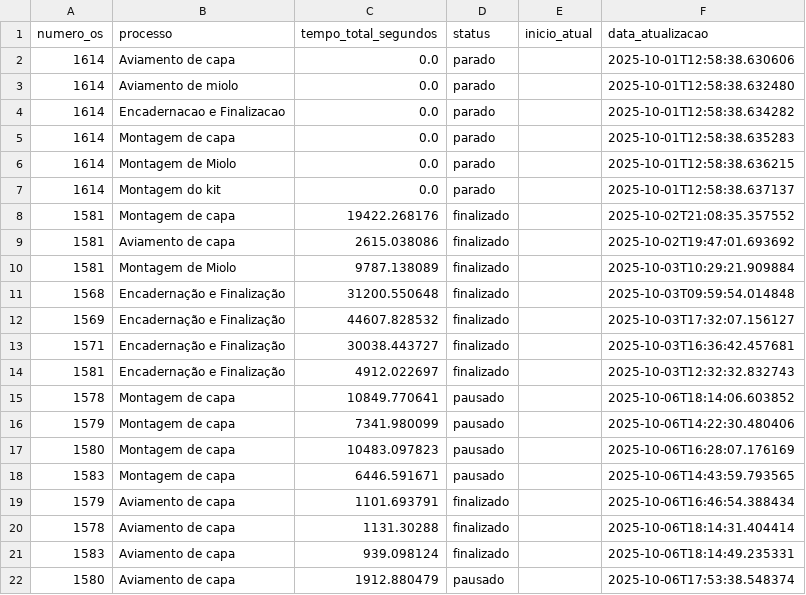
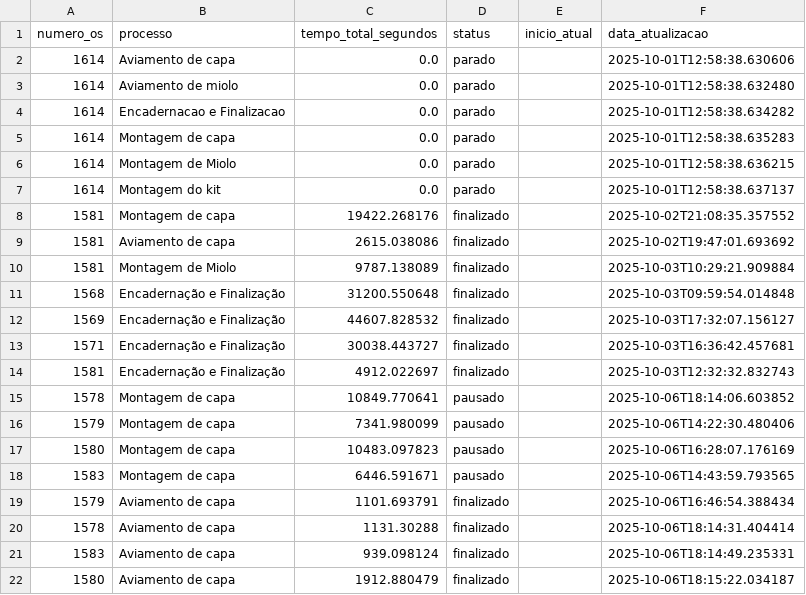
Before and after one commit to controleciceropapelaria-design/sistema-apontamento-tempos, a CSV file: tempos_processos.csv, drawn as a sheet.

Commit message:
Tempos atualizados - 06/10/2025 18:15

```diff
--- a/tempos_processos.csv
+++ b/tempos_processos.csv
@@ -21,2 +21,2 @@ numero_os,processo,tempo_total_segundos,status,inicio_atual,data_atualizacao
 1583,Aviamento de capa,939.098124,finalizado,,2025-10-06T18:14:49.235331
-1580,Aviamento de capa,1912.880479,pausado,,2025-10-06T17:53:38.548374
+1580,Aviamento de capa,1912.880479,finalizado,,2025-10-06T18:15:22.034187
```
